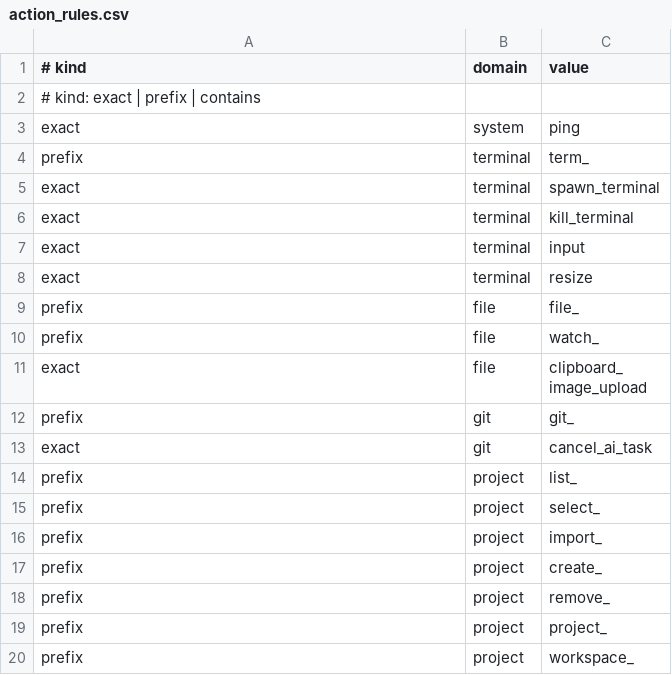
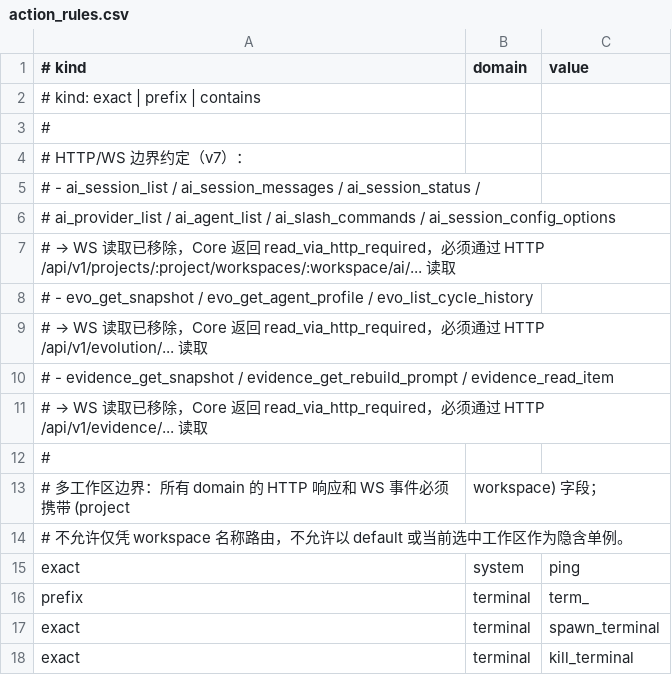
Before and after one commit to gitbobobo/tidyflow, a CSV file: schema/protocol/v7/action_rules.csv, drawn as a sheet; only a part is shown; the shorter side is filled out with more unchanged rows.

Commit message:
protocol: add HTTP/WS transport boundary definitions for multi-workspace
- Define http_read_endpoints, ws_read_via_http_required, ws_only_actions, ws_stream_events
- Add required_boundary_fields (project, workspace, session_id, cycle_id) per domain
- Update action_rules.csv with new action categories

```diff
--- a/schema/protocol/v7/action_rules.csv
+++ b/schema/protocol/v7/action_rules.csv
@@ -2,2 +2,14 @@
 # kind: exact | prefix | contains
+#
+# HTTP/WS 边界约定（v7）：
+# - ai_session_list / ai_session_messages / ai_session_status /
+#   ai_provider_list / ai_agent_list / ai_slash_commands / ai_session_config_options
+#   → WS 读取已移除，Core 返回 read_via_http_required，必须通过 HTTP /api/v1/projects/:project/workspaces/:workspace/ai/... 读取
+# - evo_get_snapshot / evo_get_agent_profile / evo_list_cycle_history
+#   → WS 读取已移除，Core 返回 read_via_http_required，必须通过 HTTP /api/v1/evolution/... 读取
+# - evidence_get_snapshot / evidence_get_rebuild_prompt / evidence_read_item
+#   → WS 读取已移除，Core 返回 read_via_http_required，必须通过 HTTP /api/v1/evidence/... 读取
+#
+# 多工作区边界：所有 domain 的 HTTP 响应和 WS 事件必须携带 (project, workspace) 字段；
+# 不允许仅凭 workspace 名称路由，不允许以 default 或当前选中工作区作为隐含单例。
 exact,system,ping
```
Also changed, not shown: 2 other files.
